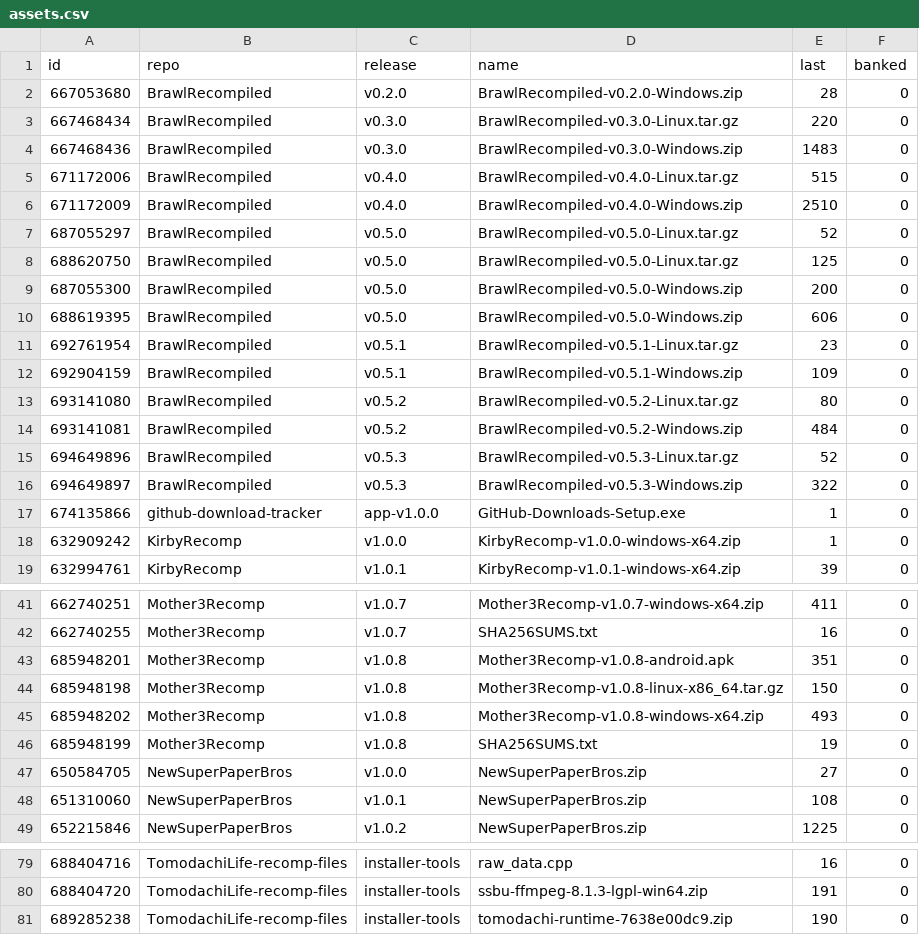
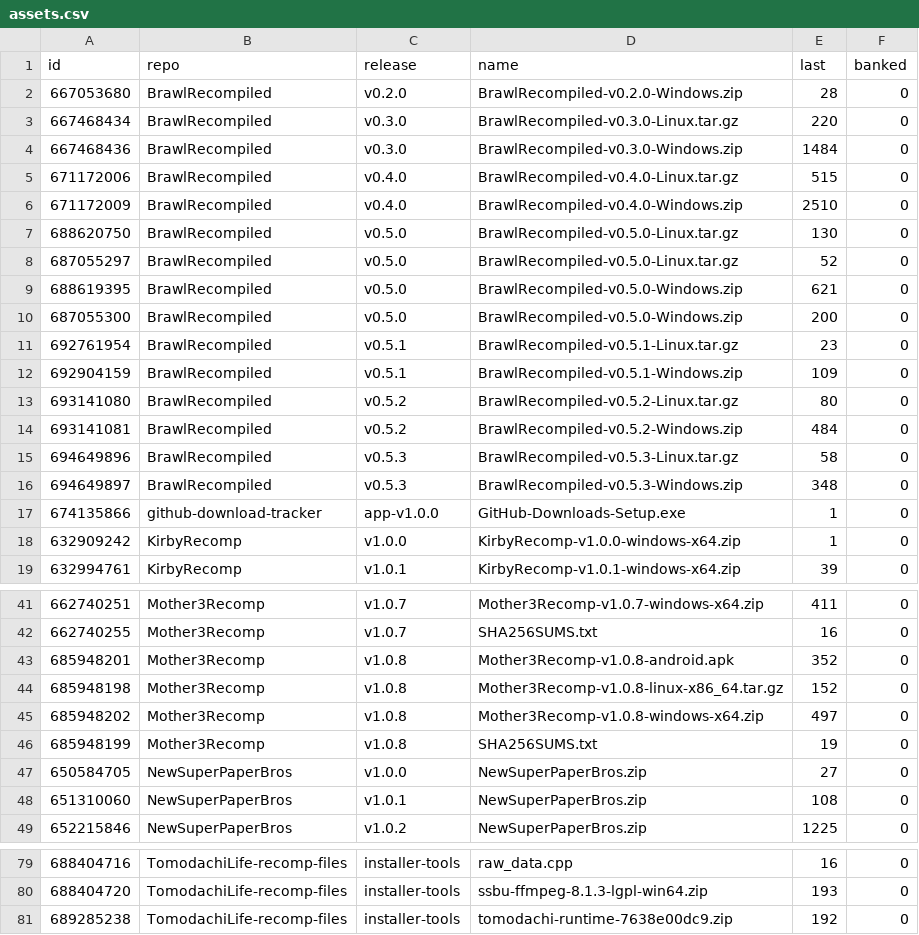
Before and after one commit to josiahg2502-glitch/github-download-tracker, a CSV file: assets.csv, drawn as a sheet; only a part is shown, gaps mark what is left out; the diff covers the shown part only.

```diff
--- a/assets.csv
+++ b/assets.csv
@@ -3,9 +3,9 @@
 "667468434","BrawlRecompiled","v0.3.0","BrawlRecompiled-v0.3.0-Linux.tar.gz","220","0"
-"667468436","BrawlRecompiled","v0.3.0","BrawlRecompiled-v0.3.0-Windows.zip","1483","0"
+"667468436","BrawlRecompiled","v0.3.0","BrawlRecompiled-v0.3.0-Windows.zip","1484","0"
 "671172006","BrawlRecompiled","v0.4.0","BrawlRecompiled-v0.4.0-Linux.tar.gz","515","0"
 "671172009","BrawlRecompiled","v0.4.0","BrawlRecompiled-v0.4.0-Windows.zip","2510","0"
+"688620750","BrawlRecompiled","v0.5.0","BrawlRecompiled-v0.5.0-Linux.tar.gz","130","0"
 "687055297","BrawlRecompiled","v0.5.0","BrawlRecompiled-v0.5.0-Linux.tar.gz","52","0"
-"688620750","BrawlRecompiled","v0.5.0","BrawlRecompiled-v0.5.0-Linux.tar.gz","125","0"
+"688619395","BrawlRecompiled","v0.5.0","BrawlRecompiled-v0.5.0-Windows.zip","621","0"
 "687055300","BrawlRecompiled","v0.5.0","BrawlRecompiled-v0.5.0-Windows.zip","200","0"
-"688619395","BrawlRecompiled","v0.5.0","BrawlRecompiled-v0.5.0-Windows.zip","606","0"
 "692761954","BrawlRecompiled","v0.5.1","BrawlRecompiled-v0.5.1-Linux.tar.gz","23","0"
@@ -14,4 +14,4 @@
 "693141081","BrawlRecompiled","v0.5.2","BrawlRecompiled-v0.5.2-Windows.zip","484","0"
-"694649896","BrawlRecompiled","v0.5.3","BrawlRecompiled-v0.5.3-Linux.tar.gz","52","0"
-"694649897","BrawlRecompiled","v0.5.3","BrawlRecompiled-v0.5.3-Windows.zip","322","0"
+"694649896","BrawlRecompiled","v0.5.3","BrawlRecompiled-v0.5.3-Linux.tar.gz","58","0"
+"694649897","BrawlRecompiled","v0.5.3","BrawlRecompiled-v0.5.3-Windows.zip","348","0"
 "674135866","github-download-tracker","app-v1.0.0","GitHub-Downloads-Setup.exe","1","0"
@@ -42,5 +42,5 @@
 "662740255","Mother3Recomp","v1.0.7","SHA256SUMS.txt","16","0"
-"685948201","Mother3Recomp","v1.0.8","Mother3Recomp-v1.0.8-android.apk","351","0"
-"685948198","Mother3Recomp","v1.0.8","Mother3Recomp-v1.0.8-linux-x86_64.tar.gz","150","0"
-"685948202","Mother3Recomp","v1.0.8","Mother3Recomp-v1.0.8-windows-x64.zip","493","0"
+"685948201","Mother3Recomp","v1.0.8","Mother3Recomp-v1.0.8-android.apk","352","0"
+"685948198","Mother3Recomp","v1.0.8","Mother3Recomp-v1.0.8-linux-x86_64.tar.gz","152","0"
+"685948202","Mother3Recomp","v1.0.8","Mother3Recomp-v1.0.8-windows-x64.zip","497","0"
 "685948199","Mother3Recomp","v1.0.8","SHA256SUMS.txt","19","0"
@@ -79,3 +79,3 @@
 "688404716","TomodachiLife-recomp-files","installer-tools","raw_data.cpp","16","0"
-"688404720","TomodachiLife-recomp-files","installer-tools","ssbu-ffmpeg-8.1.3-lgpl-win64.zip","191","0"
-"689285238","TomodachiLife-recomp-files","installer-tools","tomodachi-runtime-7638e00dc9.zip","190","0"
+"688404720","TomodachiLife-recomp-files","installer-tools","ssbu-ffmpeg-8.1.3-lgpl-win64.zip","193","0"
+"689285238","TomodachiLife-recomp-files","installer-tools","tomodachi-runtime-7638e00dc9.zip","192","0"
```
Also changed, not shown: 19 edited cells elsewhere in this file, downloads.csv, 1 other file.
